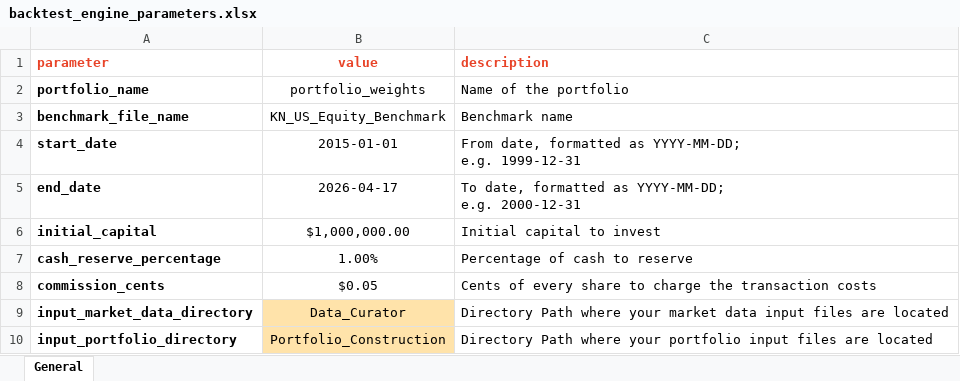
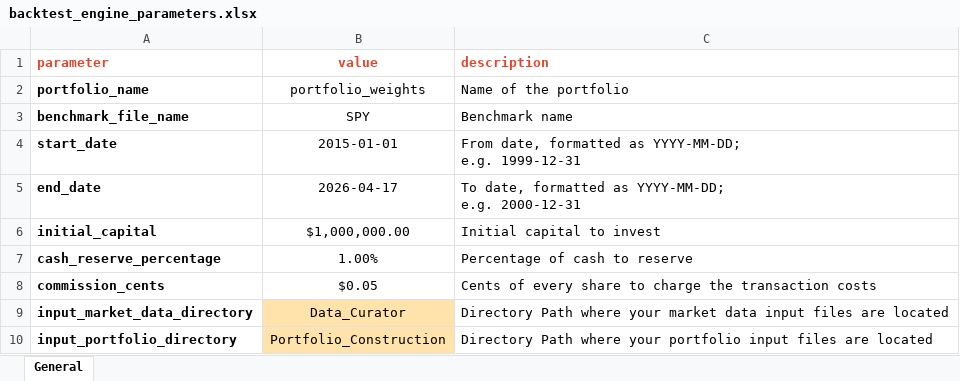
Before and after one commit to alanvaa06/Research-Challenge-2026, an Excel workbook: Investment_Strategy_Example/Config/backtest_engine_parameters.xlsx, sheet General, drawn as a sheet; only a part is shown; values as stored, in another font and other column widths than the file's, no borders; the diff names each change by its address in the sheet, - before the commit and + after, or states it on an @@ line.

```diff
--- a/Investment_Strategy_Example/Config/backtest_engine_parameters.xlsx (sheet General)
+++ b/Investment_Strategy_Example/Config/backtest_engine_parameters.xlsx (sheet General)
-B3 (value): KN_US_Equity_Benchmark
+B3 (value): SPY
```
Also changed, not shown: 1 other file.
